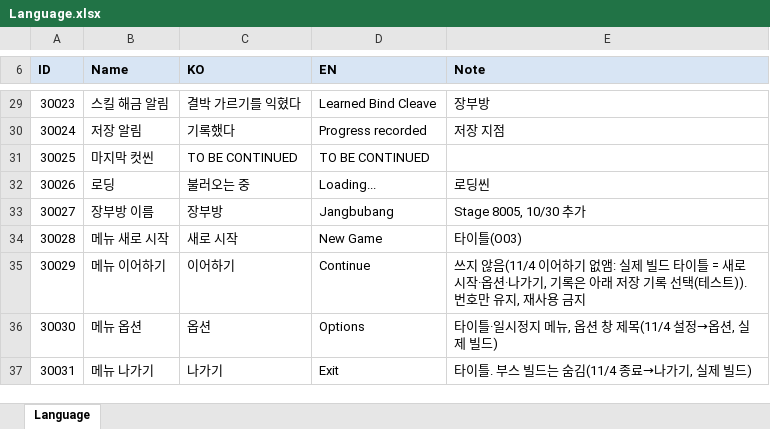
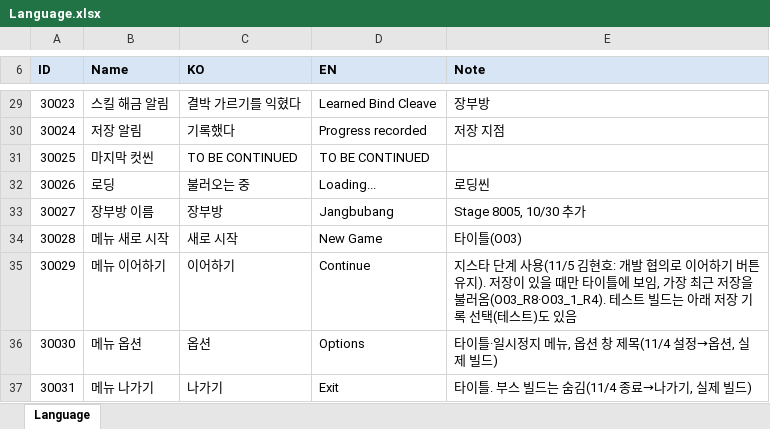
Before and after one commit to hyunho9228-web/DataSheet, an Excel workbook: tables/Language.xlsx, sheet Language, drawn as a sheet; only a part is shown, gaps mark what is left out; values as stored, in another font and other column widths than the file's, no borders; the diff names each change by its address in the sheet, - before the commit and + after, or states it on an @@ line.

```diff
--- a/tables/Language.xlsx (sheet Language)
+++ b/tables/Language.xlsx (sheet Language)
-E35 (Note): 쓰지 않음(11/4 이어하기 없앰: 실제 빌드 타이틀 = 새로 시작·옵션·나가기, 기록은 아래 저장 기록 선택(테스트)). 번호만 유지, 재사용 금지
+E35 (Note): 지스타 단계 사용(11/5 김현호: 개발 협의로 이어하기 버튼 유지). 저장이 있을 때만 타이틀에 보임, 가장 최근 저장을 불러옴(O03_R8·O03_1_R4). 테스트 빌드는 아래 저장 기록 선택(테스트)도 있음
```
